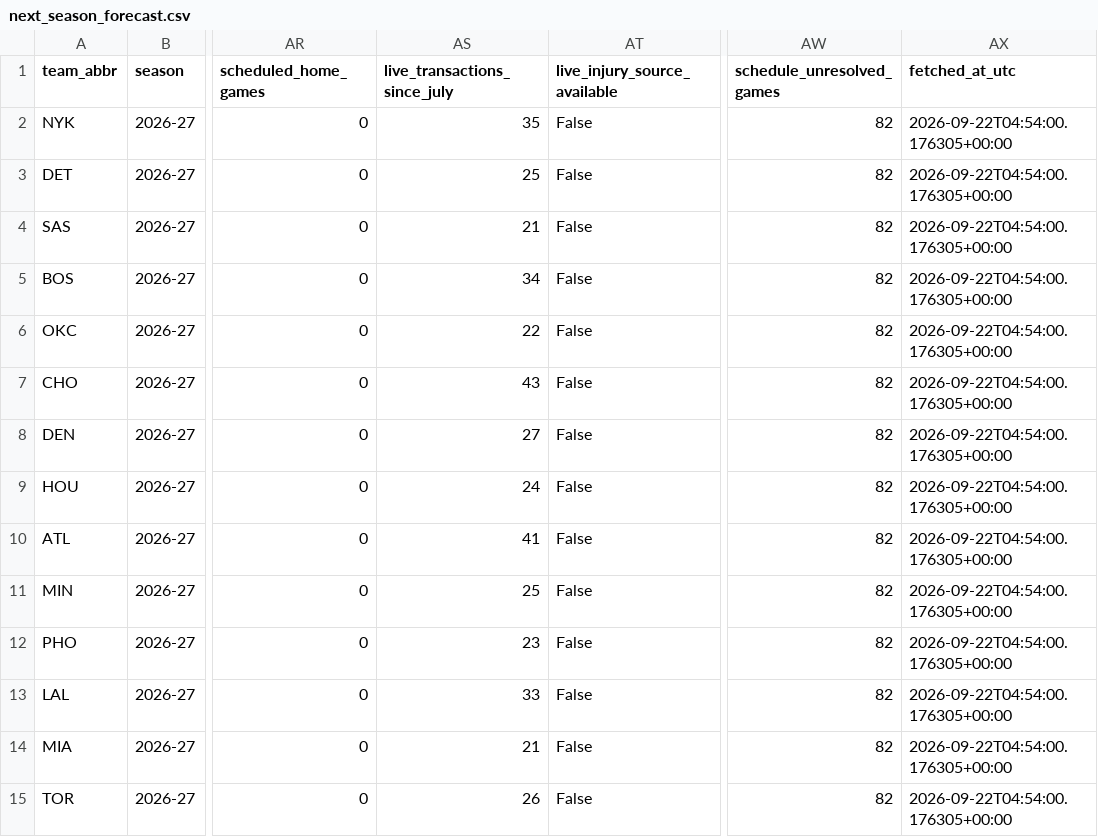
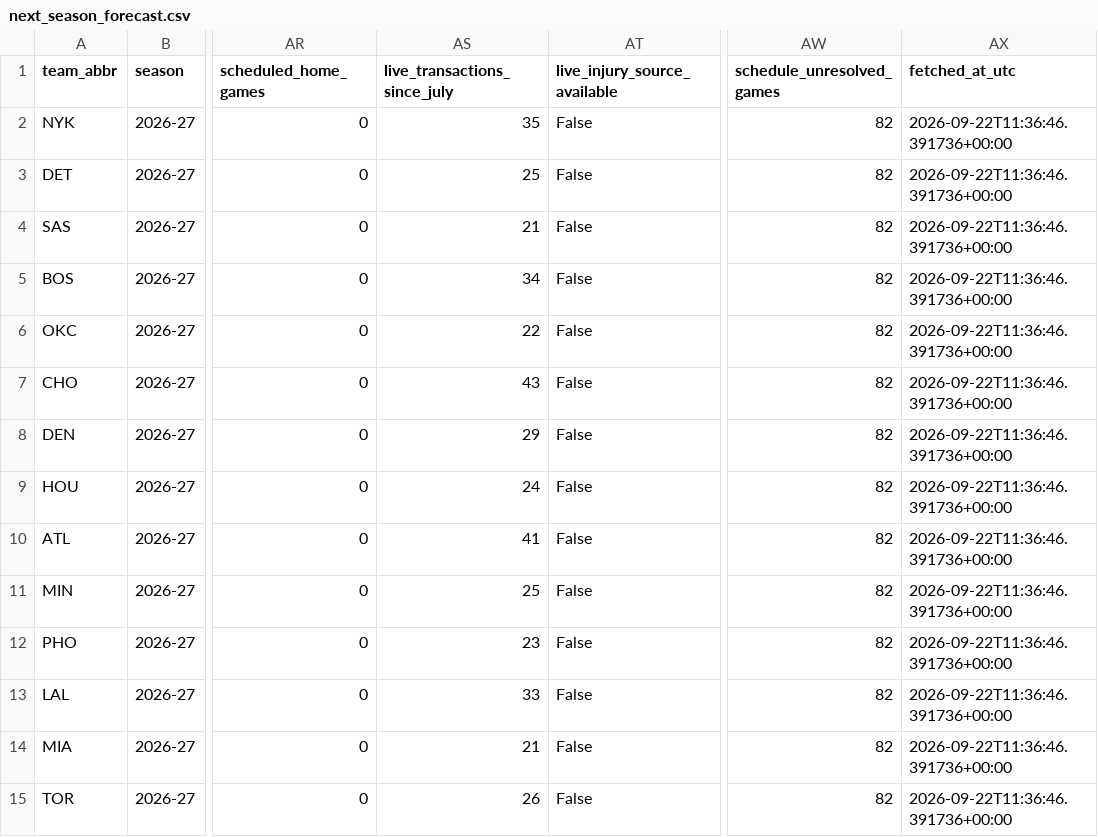
Before and after one commit to ADorsey1/nba-forecast-lab, a CSV file: data/processed/next_season_forecast.csv, drawn as a sheet; only a part is shown, gaps mark what is left out; the diff covers the shown part only; the diff names each change by its address in the sheet, - before the commit and + after, or states it on an @@ line.

```diff
--- a/data/processed/next_season_forecast.csv
+++ b/data/processed/next_season_forecast.csv
-AX2:AX15 (fetched_at_utc): 2026-09-22T04:54:00.176305+00:00
+AX2:AX15 (fetched_at_utc): 2026-09-22T11:36:46.391736+00:00
-AS8 (live_transactions_since_july): 27
+AS8 (live_transactions_since_july): 29
```
Also changed, not shown: 17 edited cells elsewhere in this file, data/raw/live/live_team_context.csv, 3 other files.
